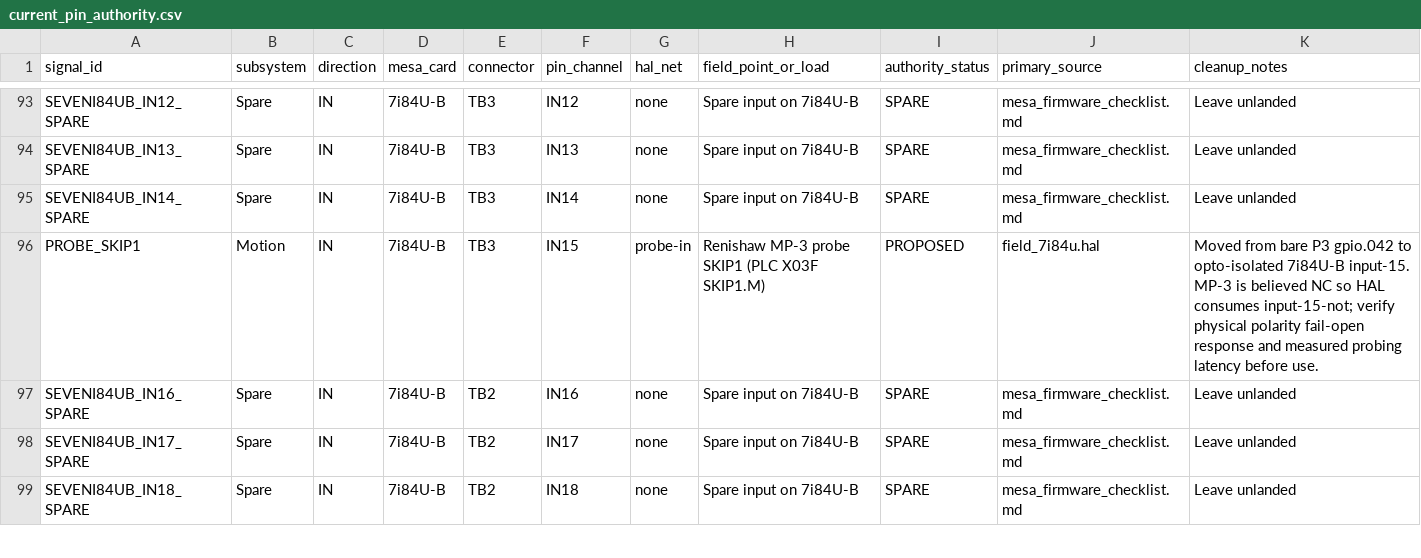
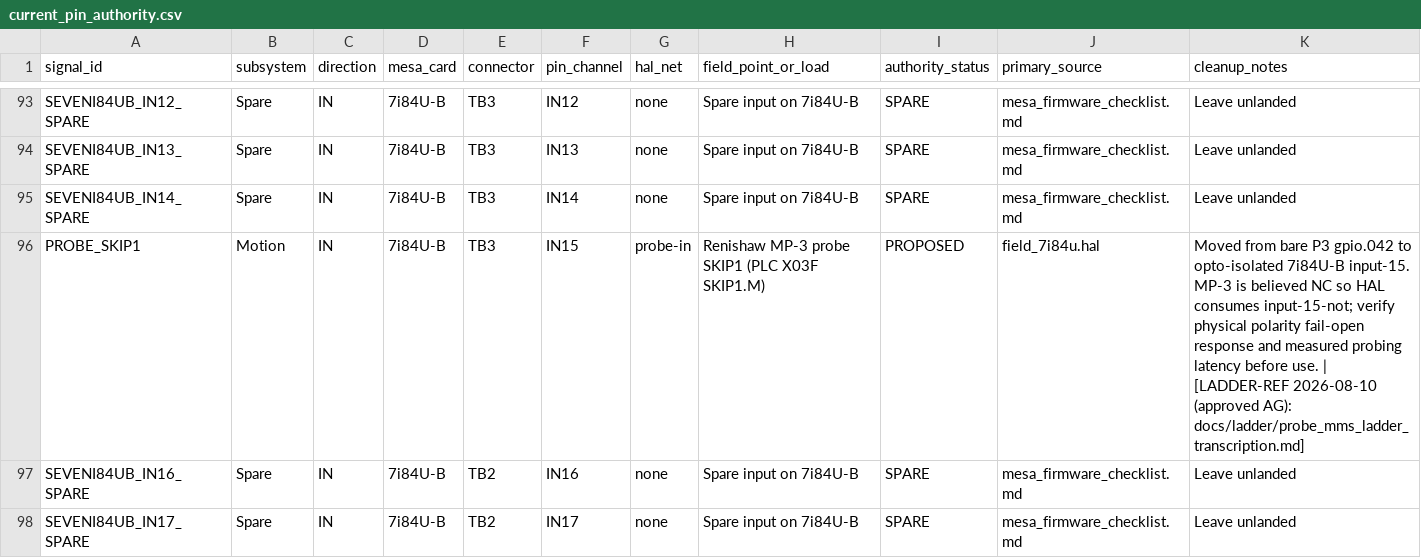
Before and after one commit to agant172/mazak-vqc20-linuxcnc-retrofit, a CSV file: mesa/current_pin_authority.csv, drawn as a sheet; only a part is shown, gaps mark what is left out; the shorter side is filled out with more unchanged rows; the diff covers the shown part only.

```diff
--- a/mesa/current_pin_authority.csv
+++ b/mesa/current_pin_authority.csv
@@ -95,3 +95,3 @@ SEVENI84UB_IN13_SPARE,Spare,IN,7i84U-B,TB3,IN13,none,Spare input on 7i84U-B,SPAR
 SEVENI84UB_IN14_SPARE,Spare,IN,7i84U-B,TB3,IN14,none,Spare input on 7i84U-B,SPARE,mesa_firmware_checklist.md,Leave unlanded
-PROBE_SKIP1,Motion,IN,7i84U-B,TB3,IN15,probe-in,Renishaw MP-3 probe SKIP1 (PLC X03F SKIP1.M),PROPOSED,field_7i84u.hal,Moved from bare P3 gpio.042 to opto-isolated 7i84U-B input-15. MP-3 is believed NC so HAL consumes input-15-not; verify physical polarity fail-open response and measured probing latency before use.
+PROBE_SKIP1,Motion,IN,7i84U-B,TB3,IN15,probe-in,Renishaw MP-3 probe SKIP1 (PLC X03F SKIP1.M),PROPOSED,field_7i84u.hal,Moved from bare P3 gpio.042 to opto-isolated 7i84U-B input-15. MP-3 is believed NC so HAL consumes input-15-not; verify physical polarity fail-open response and measured probing latency before use. | [LADDER-REF 2026-08-10 (approved AG): docs/ladder/probe_mms_ladder_transcription.md]
 SEVENI84UB_IN16_SPARE,Spare,IN,7i84U-B,TB2,IN16,none,Spare input on 7i84U-B,SPARE,mesa_firmware_checklist.md,Leave unlanded
```
Also changed, not shown: 65 edited cells elsewhere in this file, 1 other file.
